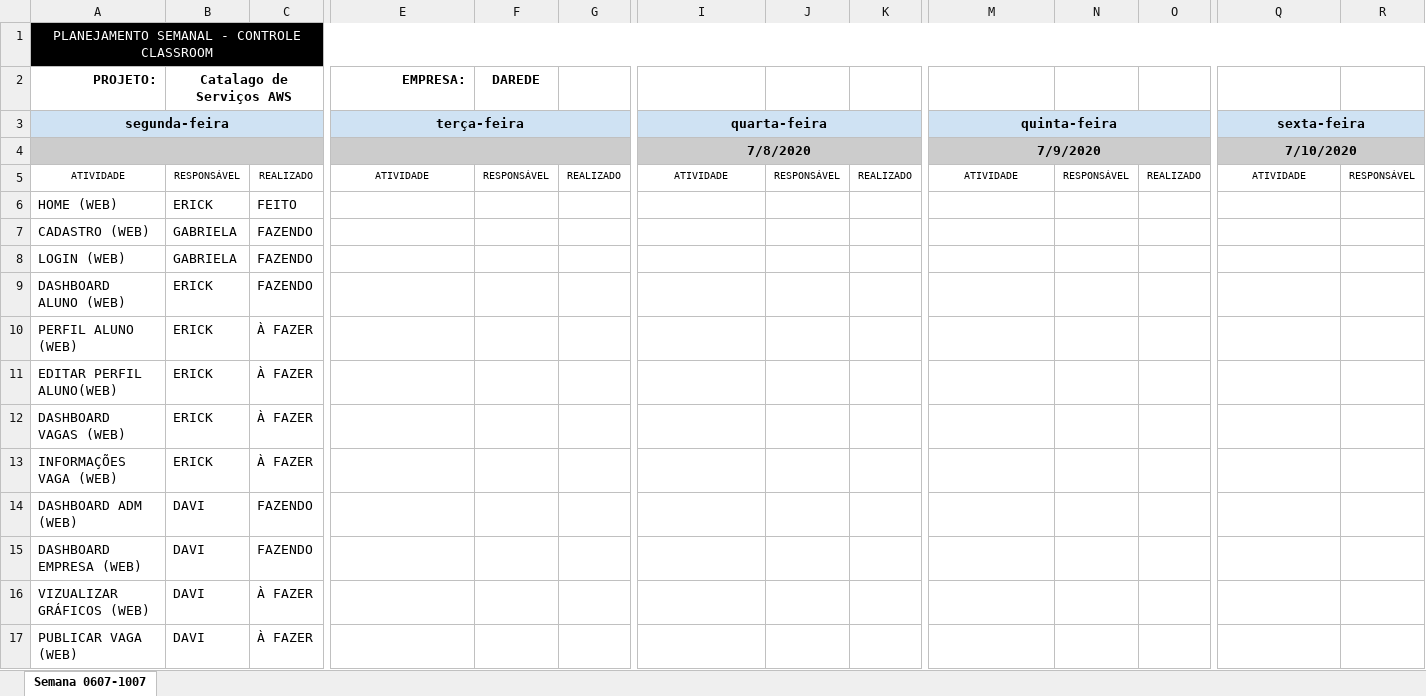
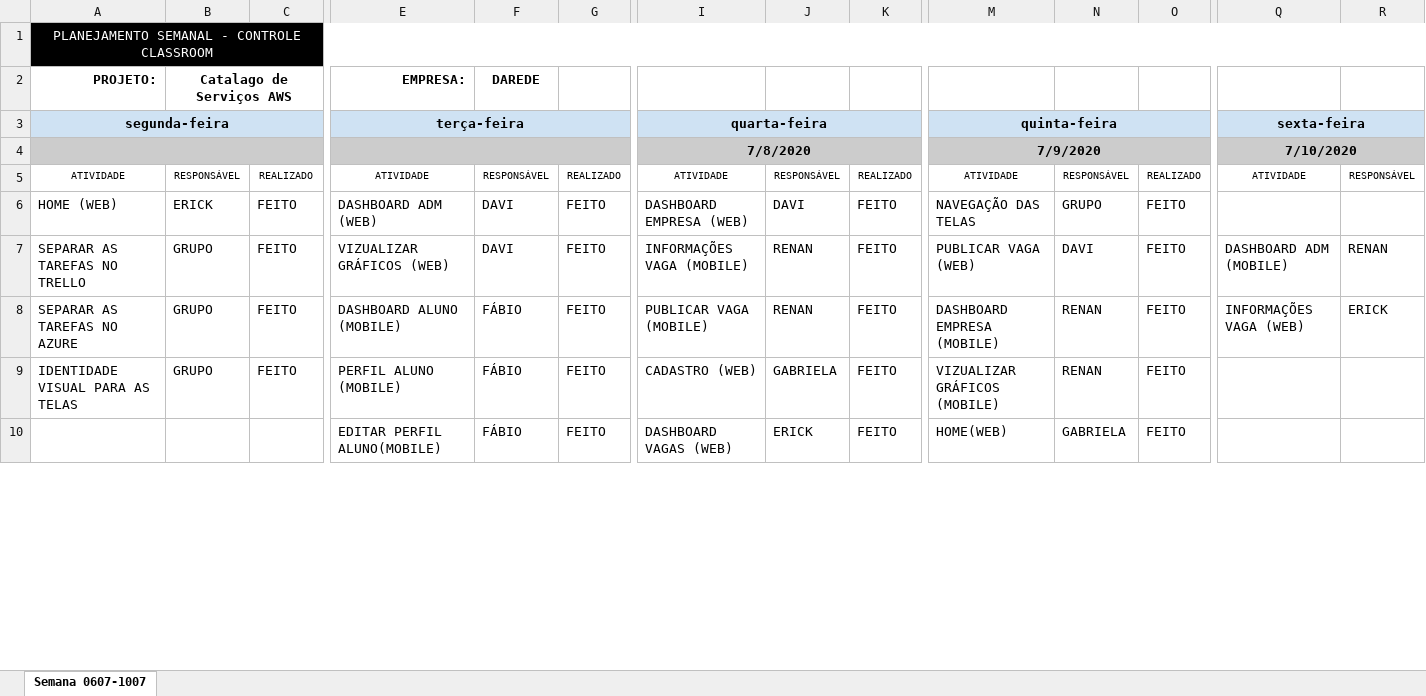
Before and after one commit to renansalvino/GoVagas, an Excel workbook: Documentos/Planejamento_semanal_GOVagas.xlsx, sheet Semana 0607-1007, drawn as a sheet; only a part is shown, gaps mark what is left out; values as stored, in another font and other column widths than the file's, no borders; removed rows and columns are numbered as before the commit, all else as after; rows hold the shown columns only; the diff covers the shown part only; the diff names each change by its address in the sheet, - before the commit and + after, or states it on an @@ line.

Commit message:
Correção do Planejamento Semanal 22/08

```diff
--- a/Documentos/Planejamento_semanal_GOVagas.xlsx (sheet Semana 0607-1007)
+++ b/Documentos/Planejamento_semanal_GOVagas.xlsx (sheet Semana 0607-1007)
-row 6: HOME (WEB) | ERICK | FEITO
-row 7: CADASTRO (WEB) | GABRIELA | FAZENDO
-row 8: LOGIN (WEB) | GABRIELA | FAZENDO
-row 9: DASHBOARD ALUNO (WEB) | ERICK | FAZENDO
-row 10: PERFIL ALUNO (WEB) | ERICK | À FAZER
-row 11: EDITAR PERFIL ALUNO(WEB) | ERICK | À FAZER
-row 12: DASHBOARD VAGAS (WEB) | ERICK | À FAZER
-row 13: INFORMAÇÕES VAGA (WEB) | ERICK | À FAZER
-row 14: DASHBOARD ADM (WEB) | DAVI | FAZENDO
-row 15: DASHBOARD EMPRESA (WEB) | DAVI | FAZENDO
-row 16: VIZUALIZAR GRÁFICOS (WEB) | DAVI | À FAZER
-row 17: PUBLICAR VAGA (WEB) | DAVI | À FAZER
+row 6: HOME (WEB) | ERICK | FEITO | DASHBOARD ADM (WEB) | DAVI | FEITO | DASHBOARD EMPRESA (WEB) | DAVI | FEITO | NAVEGAÇÃO DAS TELAS | GRUPO | FEITO
+row 7: SEPARAR AS TAREFAS NO TRELLO | GRUPO | FEITO | VIZUALIZAR GRÁFICOS (WEB) | DAVI | FEITO | INFORMAÇÕES VAGA (MOBILE) | RENAN | FEITO | PUBLICAR VAGA (WEB) | DAVI | FEITO | DASHBOARD ADM (MOBILE) | RENAN
+row 8: SEPARAR AS TAREFAS NO AZURE | GRUPO | FEITO | DASHBOARD ALUNO (MOBILE) | FÁBIO | FEITO | PUBLICAR VAGA (MOBILE) | RENAN | FEITO | DASHBOARD EMPRESA (MOBILE) | RENAN | FEITO | INFORMAÇÕES VAGA (WEB) | ERICK
+row 9: IDENTIDADE VISUAL PARA AS TELAS | GRUPO | FEITO | PERFIL ALUNO (MOBILE) | FÁBIO | FEITO | CADASTRO (WEB) | GABRIELA | FEITO | VIZUALIZAR GRÁFICOS (MOBILE) | RENAN | FEITO
+row 10:  |  |  | EDITAR PERFIL ALUNO(MOBILE) | FÁBIO | FEITO | DASHBOARD VAGAS (WEB) | ERICK | FEITO | HOME(WEB) | GABRIELA | FEITO
```
Also changed, not shown: 13 added rows, 17 removed rows and 1 edited cell elsewhere in this sheet.
